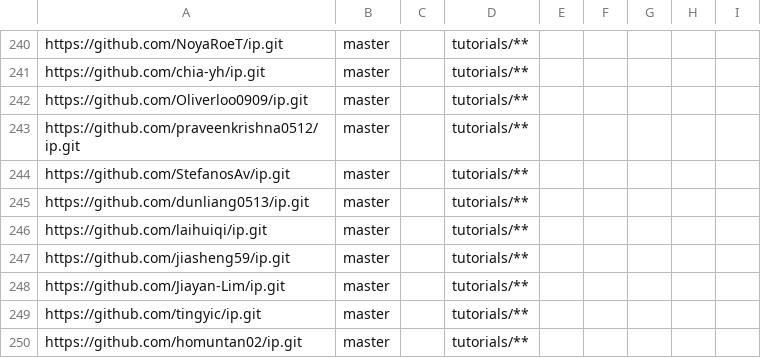
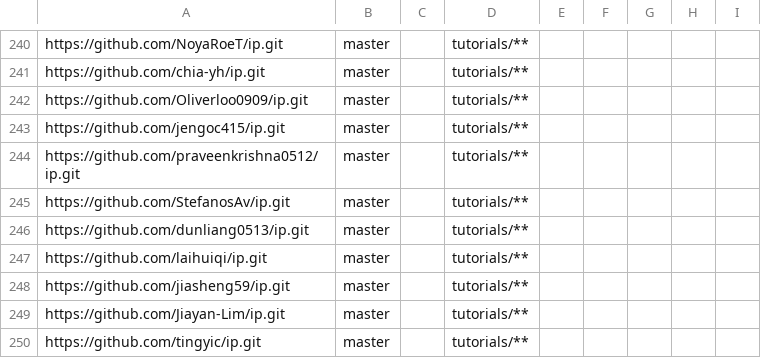
Before and after one commit to nus-cs2103-AY2223S2/ip-dashboard, a CSV file: configs/repo-config.csv, drawn as a sheet; only a part is shown, gaps mark what is left out; the shorter side is filled out with more unchanged rows; the diff names each change by its address in the sheet, - before the commit and + after, or states it on an @@ line.

```diff
--- a/configs/repo-config.csv
+++ b/configs/repo-config.csv
+row 243: https://github.com/jengoc415/ip.git | master |  | tutorials/**
```
Also changed, not shown: configs/author-config.csv.
